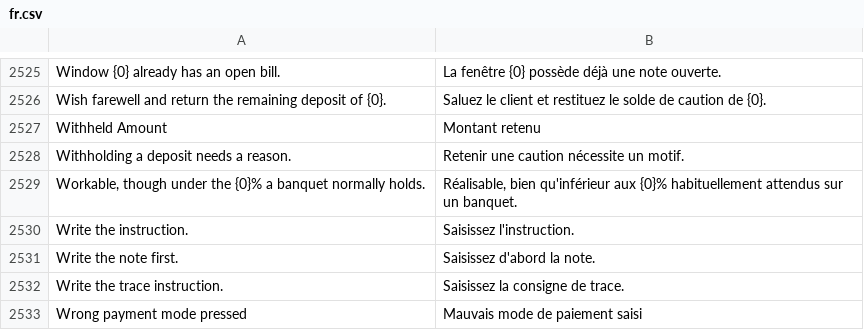
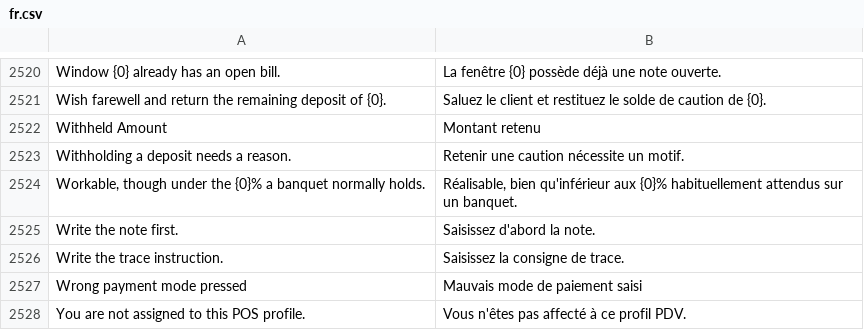
Before and after one commit to pmwanje2/kamra, a CSV file: kamra/translations/fr.csv, drawn as a sheet; only a part is shown, gaps mark what is left out; the shorter side is filled out with more unchanged rows; the diff covers the shown part only; the diff names each change by its address in the sheet, - before the commit and + after, or states it on an @@ line.

```diff
--- a/kamra/translations/fr.csv
+++ b/kamra/translations/fr.csv
-row 2530: Write the instruction. | Saisissez l'instruction.
```
Also changed, not shown: 5 removed rows elsewhere in this file, 29 other files.
